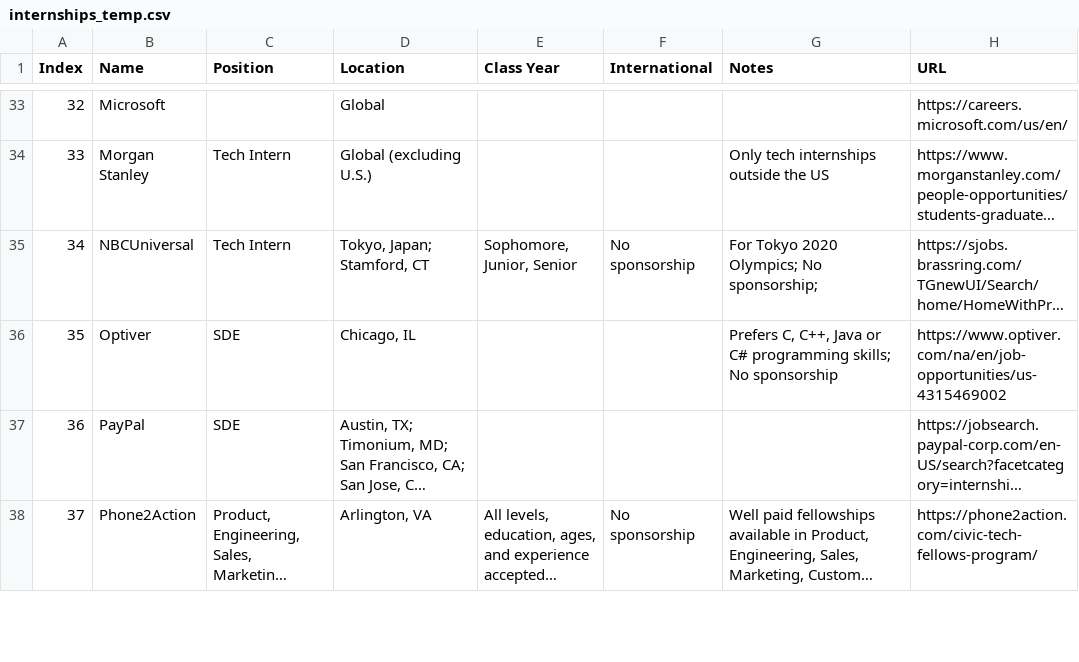
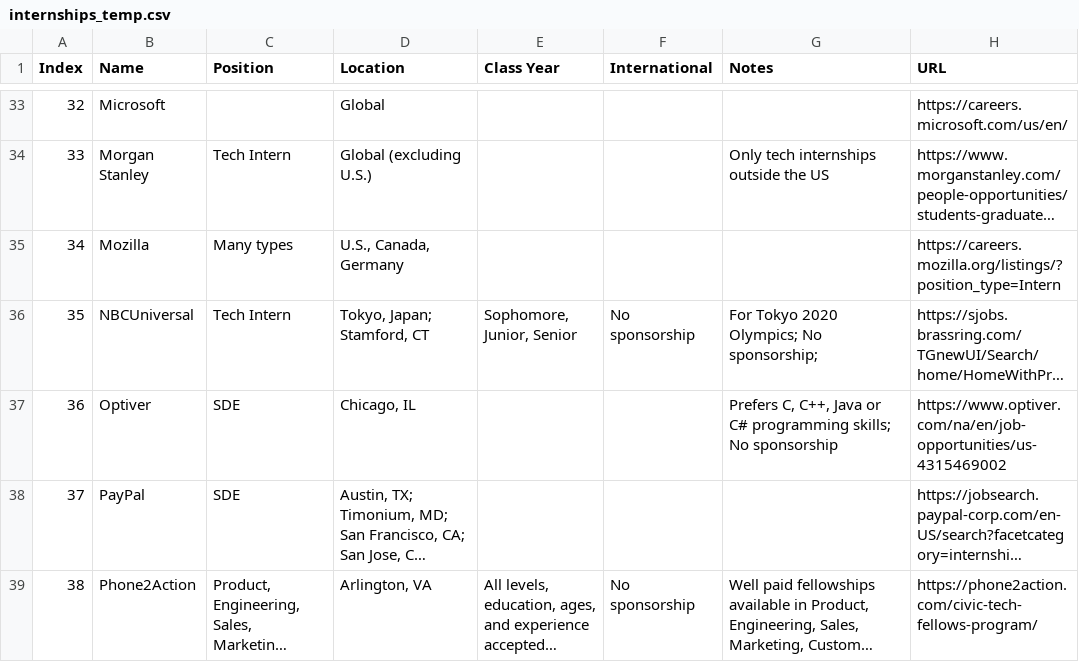
Before and after one commit to Zackhardtoname/internships, a CSV file: internships_temp.csv, drawn as a sheet; only a part is shown, gaps mark what is left out; long unchanged cells end in …; addresses are those after the commit; the diff names each change by its address in the sheet, - before the commit and + after, or states it on an @@ line.

Commit message:
Update Mozilla

```diff
--- a/internships_temp.csv
+++ b/internships_temp.csv
+row 35: 34 | Mozilla | Many types | U.S., Canada, Germany |  |  |  | https://careers.mozilla.org/listings/?position_type=Intern
@@ column A (Index) renumbered from row 36 down @@
```
Also changed, not shown: internships.csv, 3 other files.
